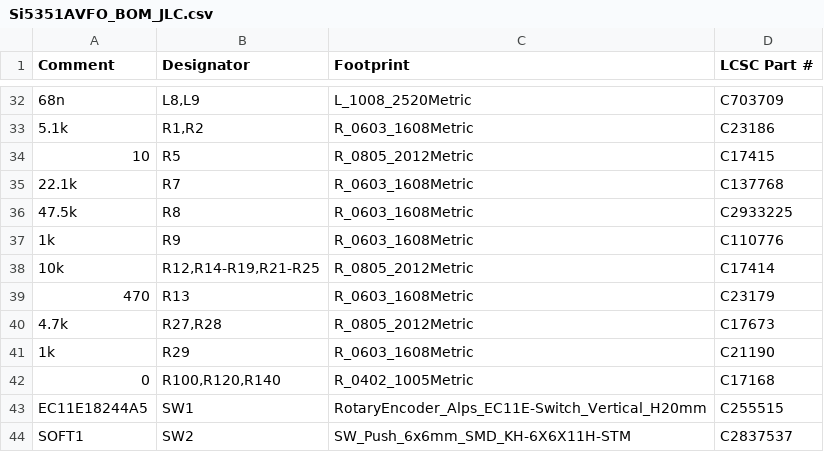
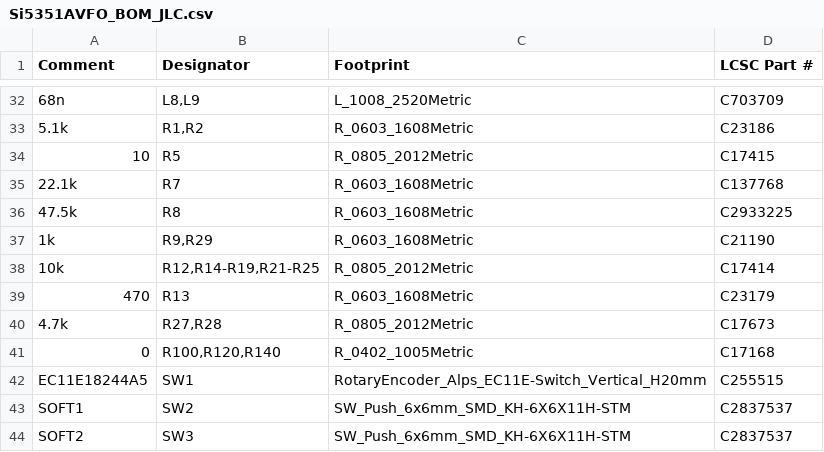
Before and after one commit to NT7S/Si5351AVFO, a CSV file: PCB/production/Si5351AVFO_BOM_JLC.csv, drawn as a sheet; only a part is shown, gaps mark what is left out; the shorter side is filled out with more unchanged rows; the diff names each change by its address in the sheet, - before the commit and + after, or states it on an @@ line.

Commit message:
R9: C110776 (YAGEO RT0603BRD071KL 0.1%) -> Basic C21190 (UNI-ROYAL 0603WAF1001T5E 1%), grouped with R29. Extended parts 33->32. ERC 0, DRC 15 accepted SMA hits, 0 unconnected/parity; fab + docs regenerated

```diff
--- a/PCB/production/Si5351AVFO_BOM_JLC.csv
+++ b/PCB/production/Si5351AVFO_BOM_JLC.csv
-B37 (Designator): R9
+B37 (Designator): R9,R29
-D37 (LCSC Part #): C110776
+D37 (LCSC Part #): C21190
-row 41: 1k | R29 | R_0603_1608Metric | C21190
```
Also changed, not shown: 26 other files.
